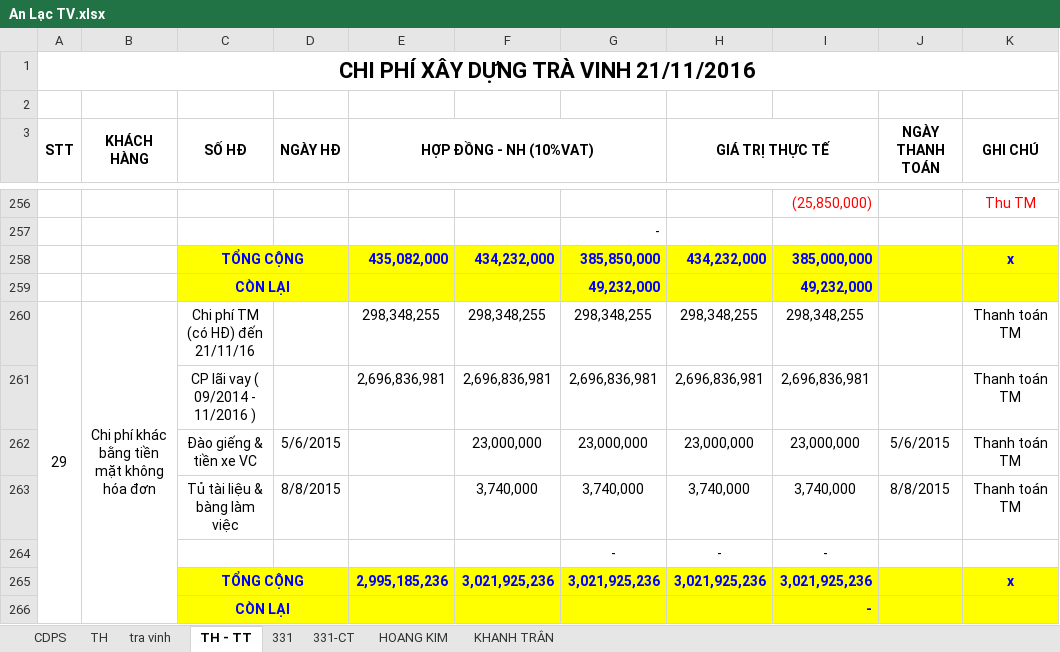
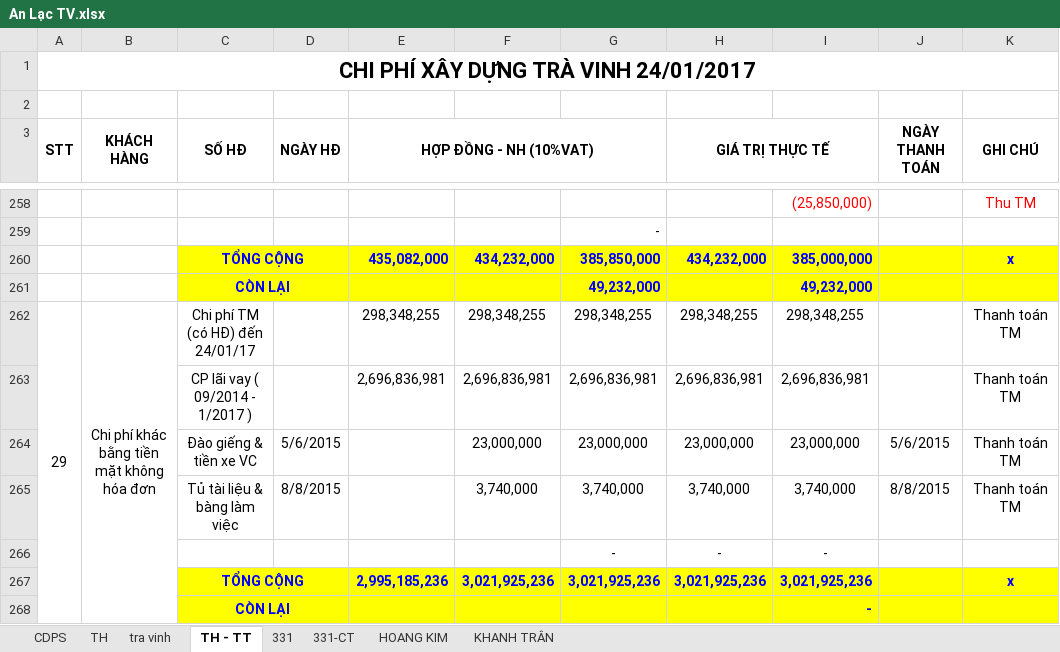
Before and after one commit to vuphuong11/AN-LAC-TV, an Excel workbook: SO SACH/2016/An Lạc TV.xlsx, sheet TH - TT, drawn as a sheet; only a part is shown, gaps mark what is left out; values as stored, in another font and other column widths than the file's, no borders; addresses are those after the commit; the diff covers the shown part only; the diff names each change by its address in the sheet, - before the commit and + after, or states it on an @@ line.

```diff
--- a/SO SACH/2016/An Lạc TV.xlsx (sheet TH - TT)
+++ b/SO SACH/2016/An Lạc TV.xlsx (sheet TH - TT)
@@ column A (STT) renumbered in row 1 @@
-C262 (SỐ HĐ): Chi phí TM (có HĐ) đến 21/11/16
+C262 (SỐ HĐ): Chi phí TM (có HĐ) đến 24/01/17
-C263 (SỐ HĐ): CP lãi vay ( 09/2014 - 11/2016 )
+C263 (SỐ HĐ): CP lãi vay ( 09/2014 - 1/2017 )
```
Also changed, not shown: 3 added rows, 1 hidden or unhidden row and 10 edited cells elsewhere in this sheet, sheet tra vinh, sheet HOANG KIM, formulas that keep their value, 3 other files.
